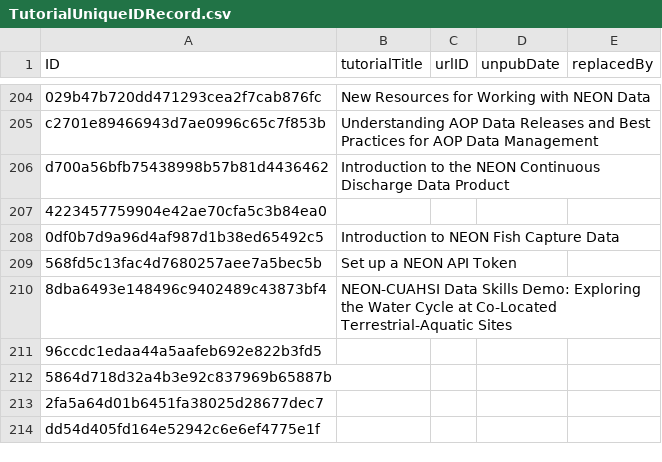
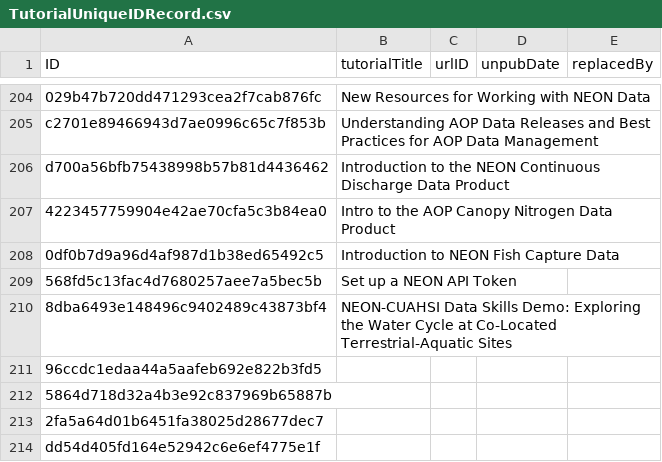
Before and after one commit to NEONScience/NEON-Data-Skills, a CSV file: processing_code/TutorialUniqueIDRecord.csv, drawn as a sheet; only a part is shown, gaps mark what is left out.

Commit message:
add back canopy nitrogen tutorial title

```diff
--- a/processing_code/TutorialUniqueIDRecord.csv
+++ b/processing_code/TutorialUniqueIDRecord.csv
@@ -206,3 +206,3 @@ c2701e89466943d7ae0996c65c7f853b,Understanding AOP Data Releases and Best Practi
 d700a56bfb75438998b57b81d4436462,Introduction to the NEON Continuous Discharge Data Product,,,
-4223457759904e42ae70cfa5c3b84ea0,,,,
+4223457759904e42ae70cfa5c3b84ea0,Intro to the AOP Canopy Nitrogen Data Product,,,
 0df0b7d9a96d4af987d1b38ed65492c5,Introduction to NEON Fish Capture Data,,,
```
